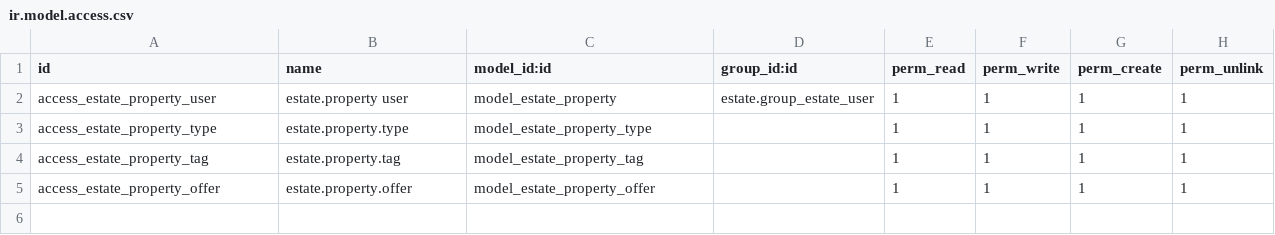
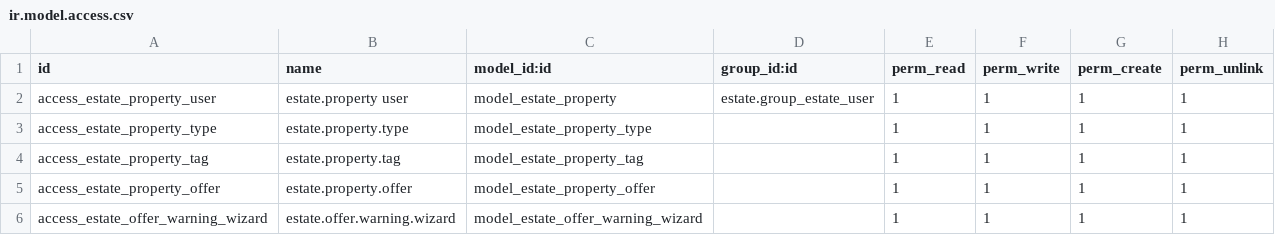
Before and after one commit to johnosmond/odoo-18-tutorial, a CSV file: custom/addons/estate/security/ir.model.access.csv, drawn as a sheet; the diff names each change by its address in the sheet, - before the commit and + after, or states it on an @@ line.

Commit message:
ch07: add business logic for accepting offers.

```diff
--- a/custom/addons/estate/security/ir.model.access.csv
+++ b/custom/addons/estate/security/ir.model.access.csv
+row 6: access_estate_offer_warning_wizard | estate.offer.warning.wizard | model_estate_offer_warning_wizard |  | 1 | 1 | 1 | 1
```
Also changed, not shown: 7 other files.
